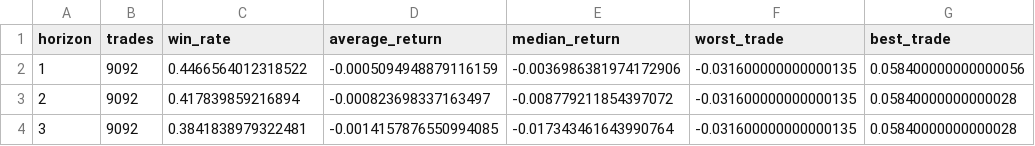
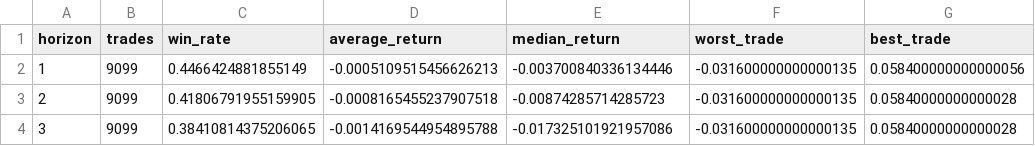
Before and after one commit to Yaohuizhongliu/a-share-picker, a CSV file: reports/latest/backtest_summary.csv, drawn as a sheet.

```diff
--- a/reports/latest/backtest_summary.csv
+++ b/reports/latest/backtest_summary.csv
@@ -1,4 +1,4 @@
 horizon,trades,win_rate,average_return,median_return,worst_trade,best_trade
-1,9092,0.4466564012318522,-0.0005094948879116159,-0.0036986381974172906,-0.031600000000000135,0.058400000000000056
-2,9092,0.417839859216894,-0.000823698337163497,-0.008779211854397072,-0.031600000000000135,0.05840000000000028
-3,9092,0.3841838979322481,-0.0014157876550994085,-0.017343461643990764,-0.031600000000000135,0.05840000000000028
+1,9099,0.4466424881855149,-0.0005109515456626213,-0.003700840336134446,-0.031600000000000135,0.058400000000000056
+2,9099,0.41806791955159905,-0.0008165455237907518,-0.00874285714285723,-0.031600000000000135,0.05840000000000028
+3,9099,0.38410814375206065,-0.0014169544954895788,-0.017325101921957086,-0.031600000000000135,0.05840000000000028
```
Also changed, not shown: reports/latest/recommendations.csv, reports/latest/research/adaptive_trades.csv, 13 other files.
